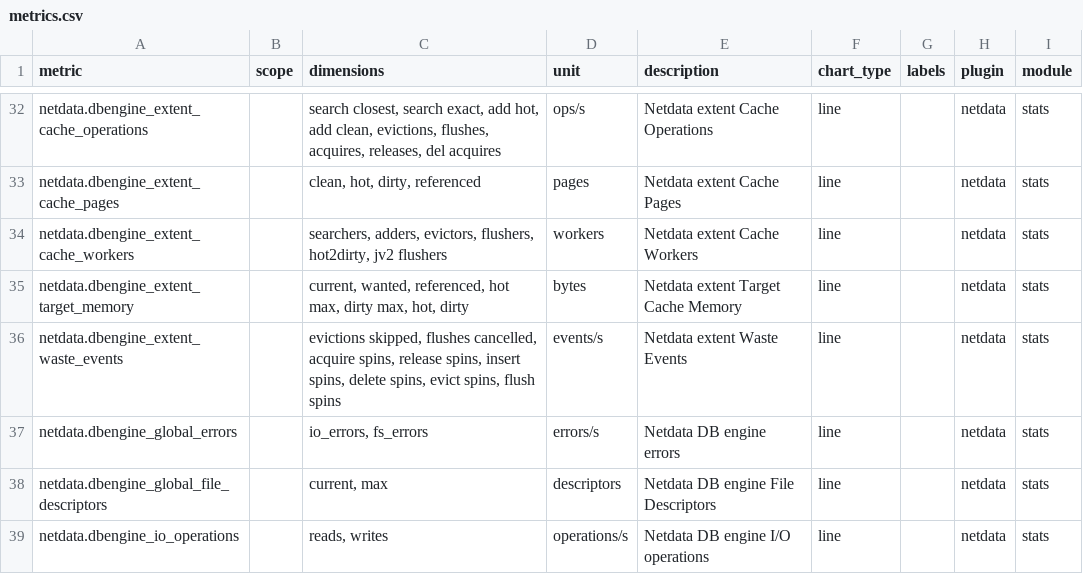
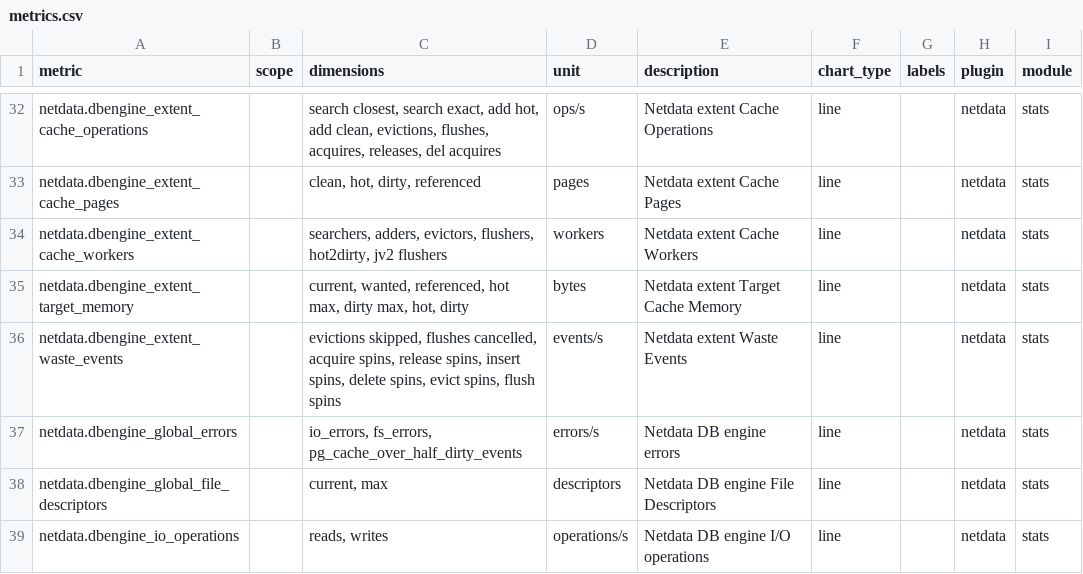
Before and after one commit to netdata/netdata, a CSV file: src/daemon/metrics.csv, drawn as a sheet; only a part is shown, gaps mark what is left out.

```diff
--- a/src/daemon/metrics.csv
+++ b/src/daemon/metrics.csv
@@ -36,3 +36,3 @@ netdata.dbengine_extent_target_memory,,"current, wanted, referenced, hot max, di
 netdata.dbengine_extent_waste_events,,"evictions skipped, flushes cancelled, acquire spins, release spins, insert spins, delete spins, evict spins, flush spins",events/s,Netdata extent Waste Events,line,,netdata,stats
-netdata.dbengine_global_errors,,"io_errors, fs_errors",errors/s,Netdata DB engine errors,line,,netdata,stats
+netdata.dbengine_global_errors,,"io_errors, fs_errors, pg_cache_over_half_dirty_events",errors/s,Netdata DB engine errors,line,,netdata,stats
 netdata.dbengine_global_file_descriptors,,"current, max",descriptors,Netdata DB engine File Descriptors,line,,netdata,stats
```
Also changed, not shown: 6 other files.
